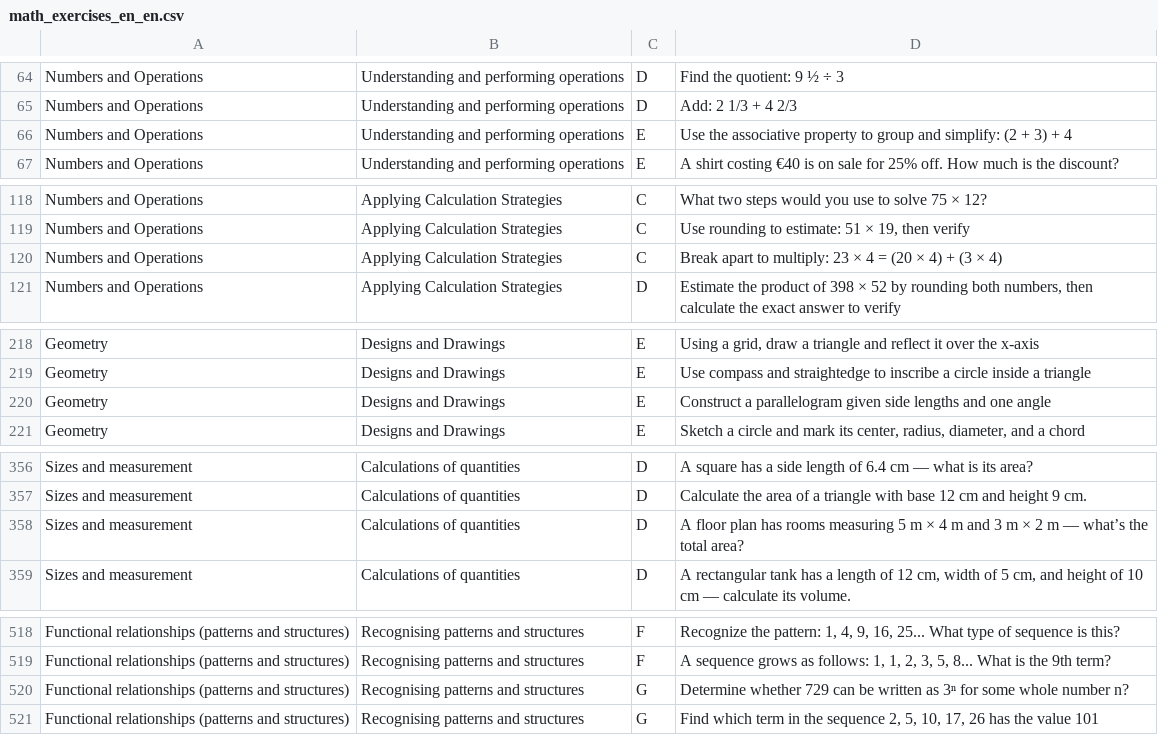
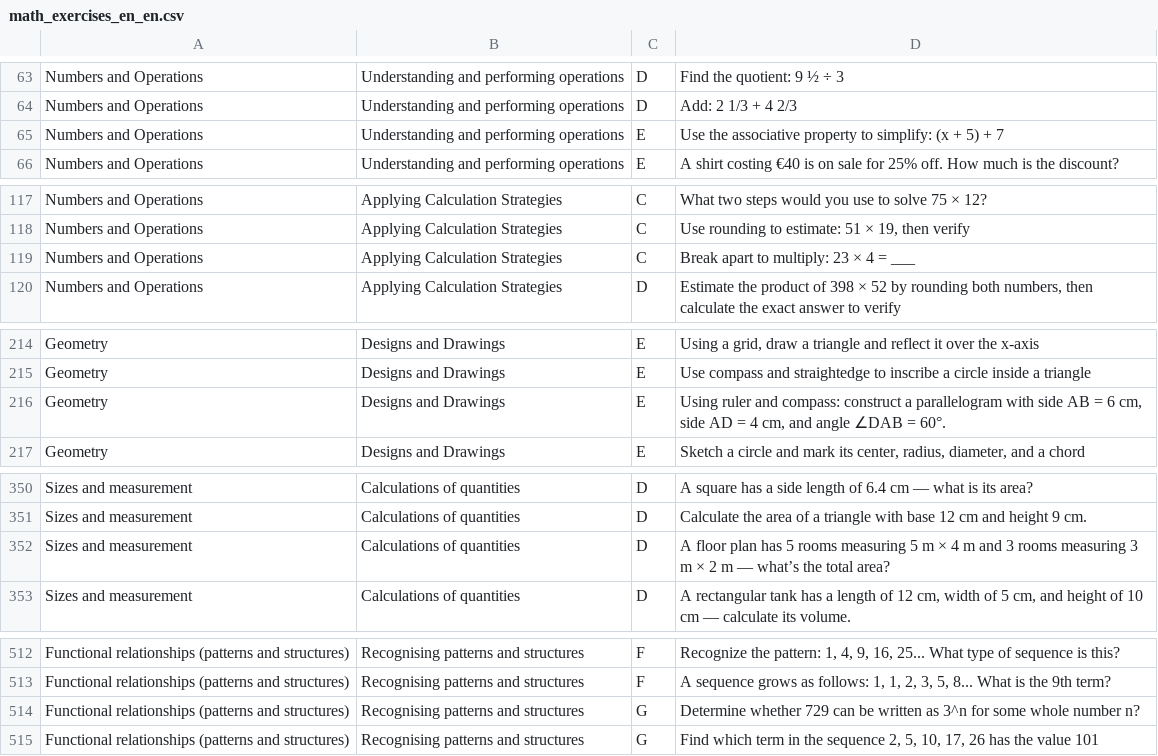
Before and after one commit to iug-htw/solution_evaluator, a CSV file: math_exercises_en_en.csv, drawn as a sheet; only a part is shown, gaps mark what is left out; addresses are those after the commit; the diff covers the shown part only; the diff names each change by its address in the sheet, - before the commit and + after, or states it on an @@ line.

```diff
--- a/math_exercises_en_en.csv
+++ b/math_exercises_en_en.csv
-D65: …property to group and simplify: (2 + 3) + 4
+D65: …property to simplify: (x + 5) + 7
-D119: Break apart to multiply: 23 × 4 = (20 × 4) + (3 × 4)
+D119: Break apart to multiply: 23 × 4 = ___
-D216: Construct a parallelogram given side lengths and one angle
+D216: Using ruler and compass: construct a parallelogram with side AB = 6 cm, side AD = 4 cm, and angle ∠DAB = 60°.
-D352: …plan has rooms measuring 5 m × 4 m and 3 m…
+D352: …plan has 5 rooms measuring 5 m × 4 m and 3 rooms measuring 3 m…
-D514: …written as 3ⁿ for some…
+D514: …written as 3^n for some…
```
Also changed, not shown: 1 added row, 7 removed rows and 8 edited cells elsewhere in this file, math_exercises_en_ar.csv, math_exercises_en_de.csv, 2 other files.
